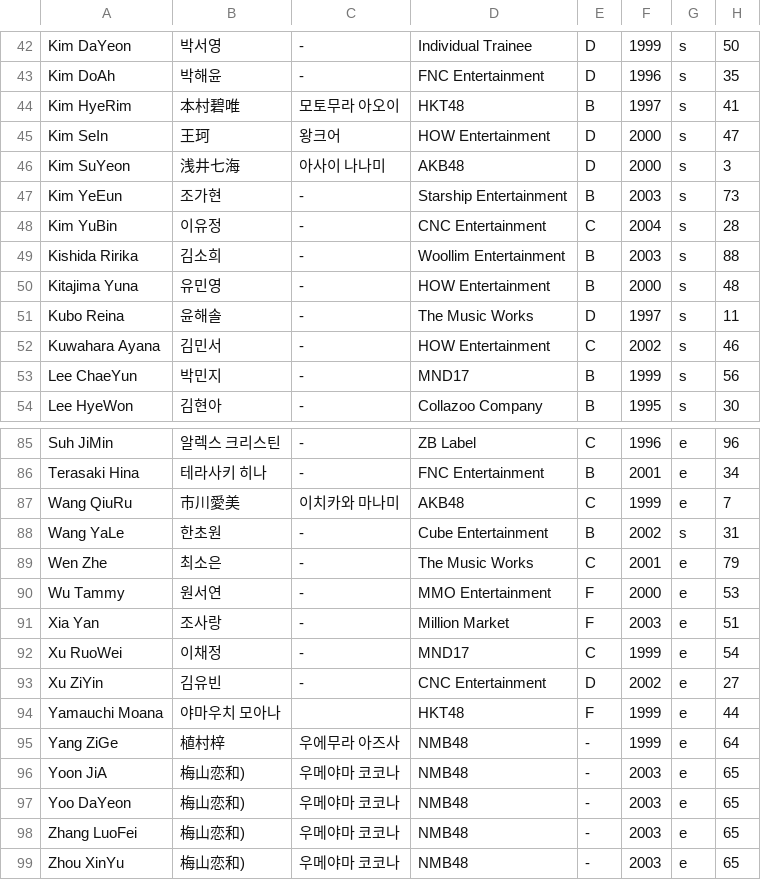
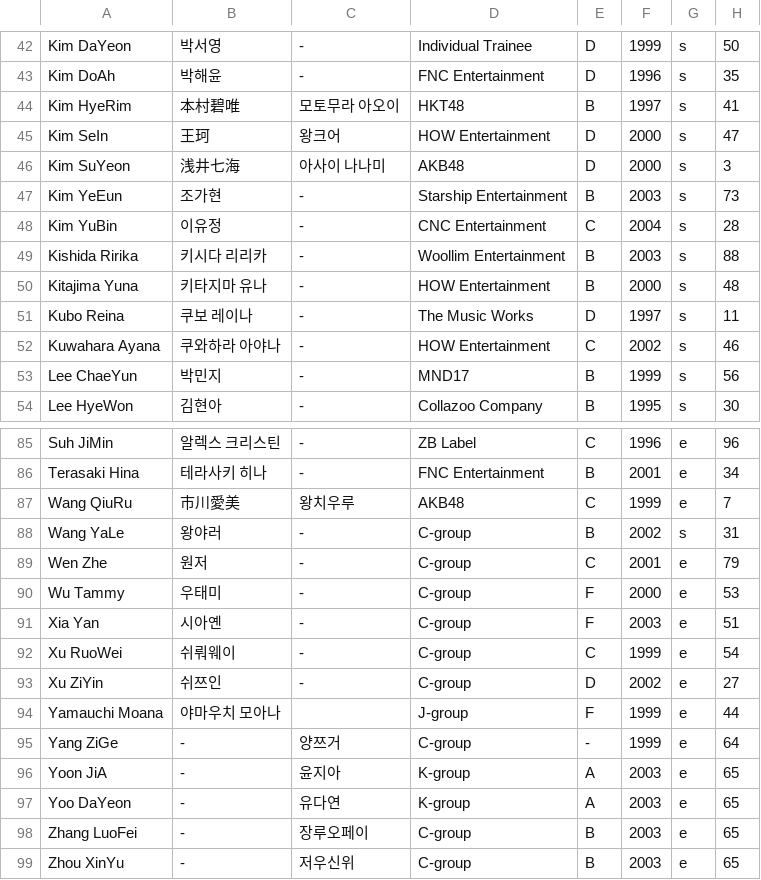
Before and after one commit to xuanhaorank54/PlanetGirls999, a CSV file: trainee_info.csv, drawn as a sheet; only a part is shown, gaps mark what is left out; the diff covers the shown part only.

```diff
--- a/trainee_info.csv
+++ b/trainee_info.csv
@@ -48,6 +48,6 @@
 "Kim YuBin","이유정","-","CNC Entertainment","C","2004","s","28"
-"Kishida Ririka","김소희","-","Woollim Entertainment","B","2003","s","88"
-"Kitajima Yuna","유민영","-","HOW Entertainment","B","2000","s","48"
-"Kubo Reina","윤해솔","-","The Music Works","D","1997","s","11"
-"Kuwahara Ayana","김민서","-","HOW Entertainment","C","2002","s","46"
+"Kishida Ririka","키시다 리리카","-","Woollim Entertainment","B","2003","s","88"
+"Kitajima Yuna","키타지마 유나","-","HOW Entertainment","B","2000","s","48"
+"Kubo Reina","쿠보 레이나","-","The Music Works","D","1997","s","11"
+"Kuwahara Ayana","쿠와하라 아야나","-","HOW Entertainment","C","2002","s","46"
 "Lee ChaeYun","박민지","-","MND17","B","1999","s","56"
@@ -86,14 +86,14 @@
 "Terasaki Hina","테라사키 히나","-","FNC Entertainment","B","2001","e","34"
-"Wang QiuRu","市川愛美","이치카와 마나미","AKB48","C","1999","e","7"
-"Wang YaLe","한초원","-","Cube Entertainment","B","2002","s","31"
-"Wen Zhe","최소은","-","The Music Works","C","2001","e","79"
-"Wu Tammy","원서연","-","MMO Entertainment","F","2000","e","53"
-"Xia Yan","조사랑","-","Million Market","F","2003","e","51"
-"Xu RuoWei","이채정","-","MND17","C","1999","e","54"
-"Xu ZiYin","김유빈","-","CNC Entertainment","D","2002","e","27"
-"Yamauchi Moana","야마우치 모아나","","HKT48","F","1999","e","44"
-"Yang ZiGe","植村梓","우에무라 아즈사","NMB48","-","1999","e","64"
-"Yoon JiA","梅山恋和)","우메야마 코코나","NMB48","-","2003","e","65"
-"Yoo DaYeon","梅山恋和)","우메야마 코코나","NMB48","-","2003","e","65"
-"Zhang LuoFei","梅山恋和)","우메야마 코코나","NMB48","-","2003","e","65"
-"Zhou XinYu","梅山恋和)","우메야마 코코나","NMB48","-","2003","e","65"
+"Wang QiuRu","市川愛美","왕치우루","AKB48","C","1999","e","7"
+"Wang YaLe","왕야러","-","C-group","B","2002","s","31"
+"Wen Zhe","원저","-","C-group","C","2001","e","79"
+"Wu Tammy","우태미","-","C-group","F","2000","e","53"
+"Xia Yan","시아옌","-","C-group","F","2003","e","51"
+"Xu RuoWei","쉬뤄웨이","-","C-group","C","1999","e","54"
+"Xu ZiYin","쉬쯔인","-","C-group","D","2002","e","27"
+"Yamauchi Moana","야마우치 모아나","","J-group","F","1999","e","44"
+"Yang ZiGe","-","양쯔거","C-group","-","1999","e","64"
+"Yoon JiA","-","윤지아","K-group","A","2003","e","65"
+"Yoo DaYeon","-","유다연","K-group","A","2003","e","65"
+"Zhang LuoFei","-","장루오페이","C-group","B","2003","e","65"
+"Zhou XinYu","-","저우신위","C-group","B","2003","e","65"
```
Also changed, not shown: 49 edited cells elsewhere in this file.
